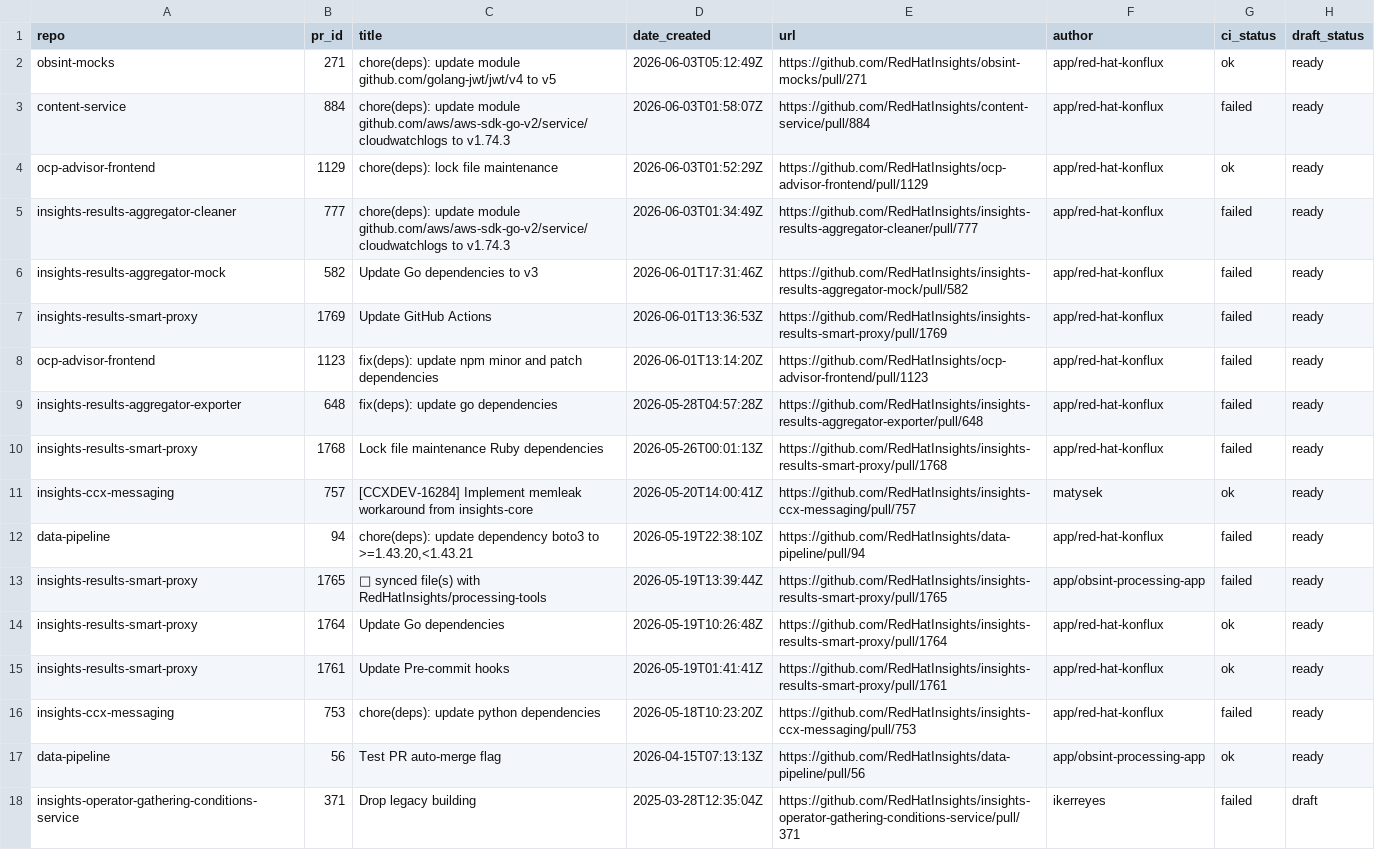
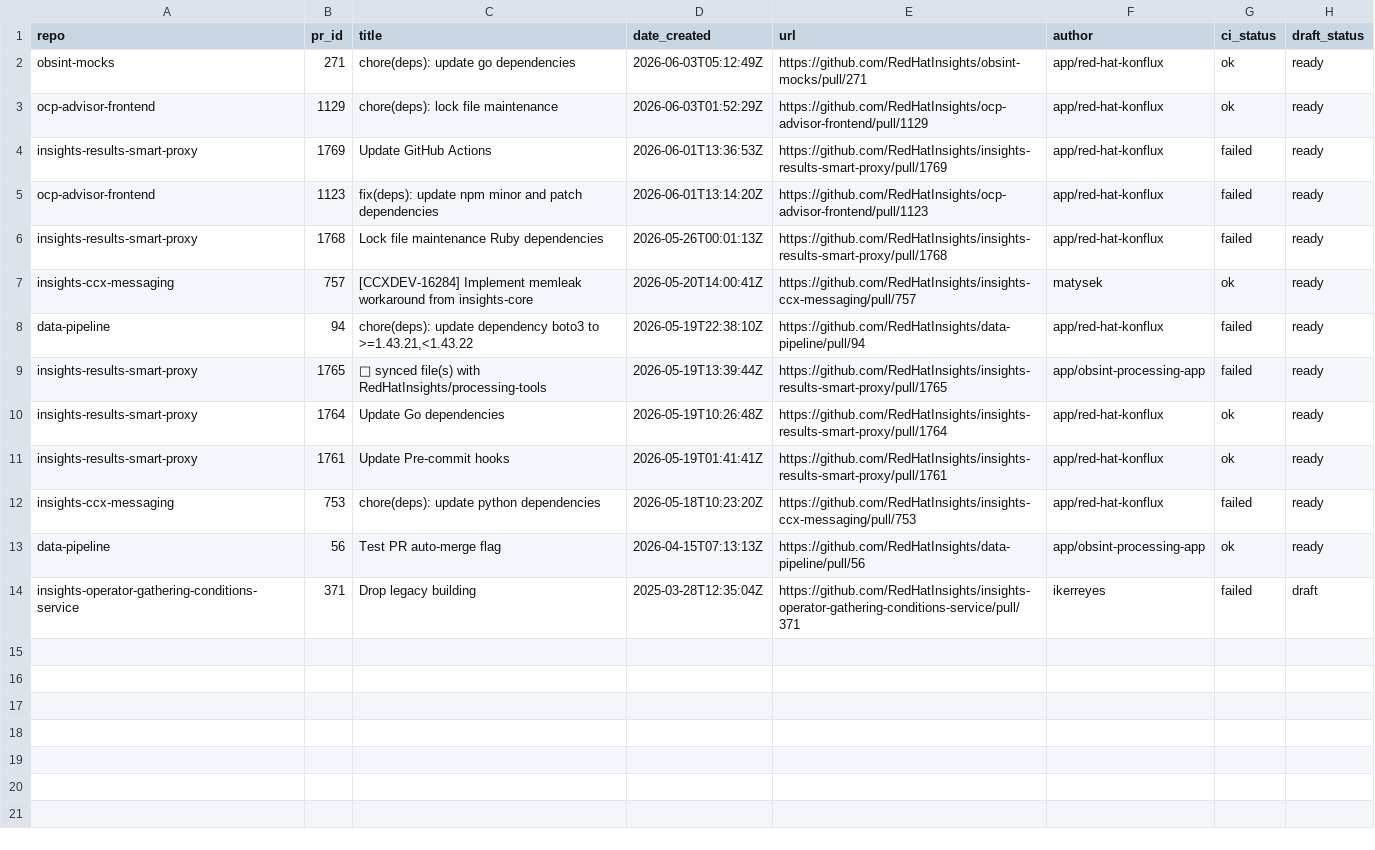
Before and after one commit to RedHatInsights/processing-tools, a CSV file: open_mr_pr/github/open-prs.csv, drawn as a sheet.

```diff
--- a/open_mr_pr/github/open-prs.csv
+++ b/open_mr_pr/github/open-prs.csv
@@ -1,13 +1,9 @@
 repo,pr_id,title,date_created,url,author,ci_status,draft_status
-obsint-mocks,271,chore(deps): update module github.com/golang-jwt/jwt/v4 to v5,2026-06-03T05:12:49Z,https://github.com/RedHatInsights/obsint-mocks/pull/271,app/red-hat-konflux,ok,ready
-content-service,884,chore(deps): update module github.com/aws/aws-sdk-go-v2/service/cloudwatchlogs to v1.74.3,2026-06-03T01:58:07Z,https://github.com/RedHatInsights/content-service/pull/884,app/red-hat-konflux,failed,ready
+obsint-mocks,271,chore(deps): update go dependencies,2026-06-03T05:12:49Z,https://github.com/RedHatInsights/obsint-mocks/pull/271,app/red-hat-konflux,ok,ready
 ocp-advisor-frontend,1129,chore(deps): lock file maintenance,2026-06-03T01:52:29Z,https://github.com/RedHatInsights/ocp-advisor-frontend/pull/1129,app/red-hat-konflux,ok,ready
-insights-results-aggregator-cleaner,777,chore(deps): update module github.com/aws/aws-sdk-go-v2/service/cloudwatchlogs to v1.74.3,2026-06-03T01:34:49Z,https://github.com/RedHatInsights/insights-results-aggregator-cleaner/pull/777,app/red-hat-konflux,failed,ready
-insights-results-aggregator-mock,582,Update Go dependencies to v3,2026-06-01T17:31:46Z,https://github.com/RedHatInsights/insights-results-aggregator-mock/pull/582,app/red-hat-konflux,failed,ready
 insights-results-smart-proxy,1769,Update GitHub Actions,2026-06-01T13:36:53Z,https://github.com/RedHatInsights/insights-results-smart-proxy/pull/1769,app/red-hat-konflux,failed,ready
 ocp-advisor-frontend,1123,fix(deps): update npm minor and patch dependencies,2026-06-01T13:14:20Z,https://github.com/RedHatInsights/ocp-advisor-frontend/pull/1123,app/red-hat-konflux,failed,ready
-insights-results-aggregator-exporter,648,fix(deps): update go dependencies,2026-05-28T04:57:28Z,https://github.com/RedHatInsights/insights-results-aggregator-exporter/pull/648,app/red-hat-konflux,failed,ready
 insights-results-smart-proxy,1768,Lock file maintenance Ruby dependencies,2026-05-26T00:01:13Z,https://github.com/RedHatInsights/insights-results-smart-proxy/pull/1768,app/red-hat-konflux,failed,ready
 insights-ccx-messaging,757,[CCXDEV-16284] Implement memleak workaround from insights-core,2026-05-20T14:00:41Z,https://github.com/RedHatInsights/insights-ccx-messaging/pull/757,matysek,ok,ready
-data-pipeline,94,"chore(deps): update dependency boto3 to >=1.43.20,<1.43.21",2026-05-19T22:38:10Z,https://github.com/RedHatInsights/data-pipeline/pull/94,app/red-hat-konflux,failed,ready
+data-pipeline,94,"chore(deps): update dependency boto3 to >=1.43.21,<1.43.22",2026-05-19T22:38:10Z,https://github.com/RedHatInsights/data-pipeline/pull/94,app/red-hat-konflux,failed,ready
 insights-results-smart-proxy,1765,🔄 synced file(s) with RedHatInsights/processing-tools,2026-05-19T13:39:44Z,https://github.com/RedHatInsights/insights-results-smart-proxy/pull/1765,app/obsint-processing-app,failed,ready
```
Also changed, not shown: 3 other files.
